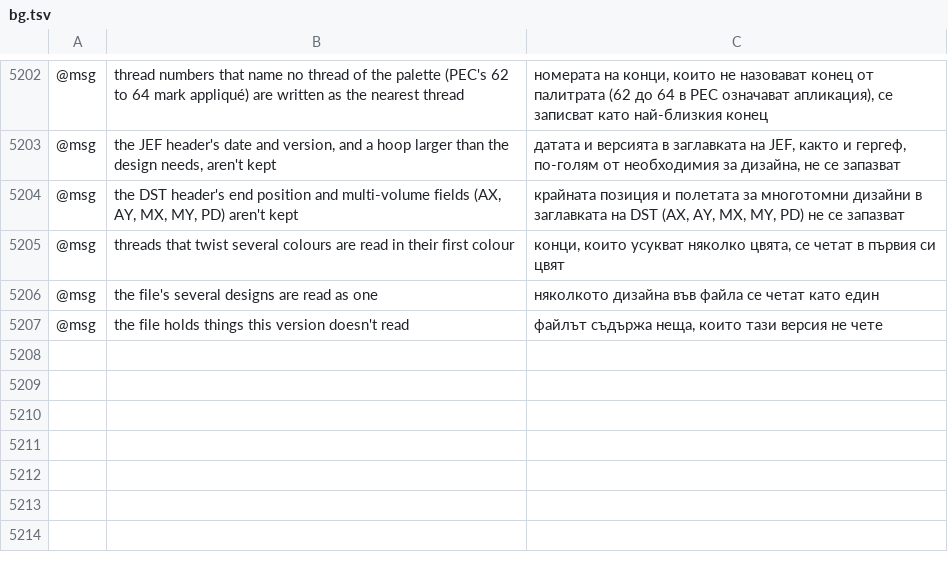
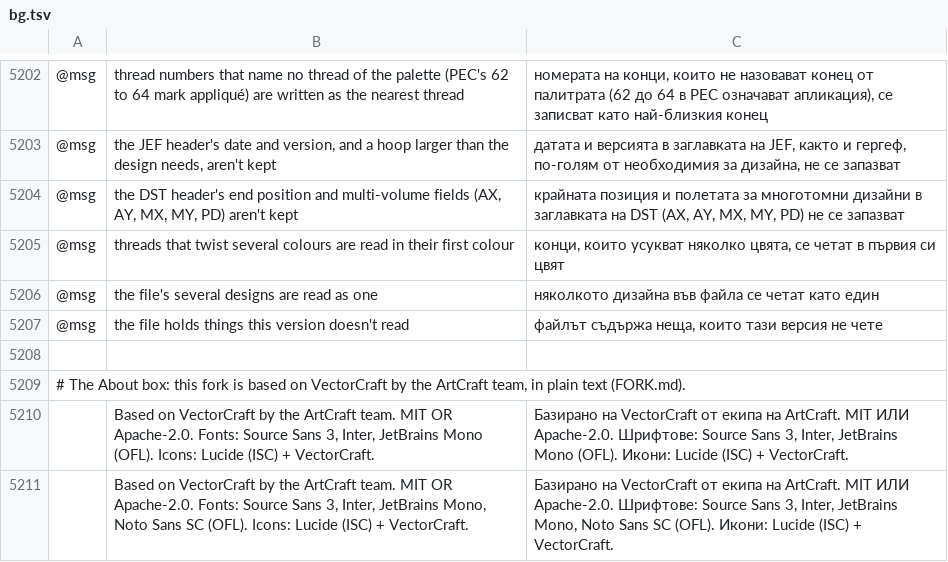
Before and after one commit to przbat-public/vectorcraft-stitch, a TSV file: crates/ui-egui/src/i18n/bg.tsv, drawn as a sheet; only a part is shown, gaps mark what is left out; the diff names each change by its address in the sheet, - before the commit and + after, or states it on an @@ line.

```diff
--- a/crates/ui-egui/src/i18n/bg.tsv
+++ b/crates/ui-egui/src/i18n/bg.tsv
+row 5208: (empty)
+row 5209: # The About box: this fork is based on VectorCraft by the ArtCraft team, in plain text (FORK.md).
+row 5210:  | Based on VectorCraft by the ArtCraft team. MIT OR Apache-2.0. Fonts: Source Sans 3, Inter, JetBrains Mono (OFL). Icons: Lucide (ISC) + VectorCraft. | Базирано на VectorCraft от екипа на ArtCraft. MIT ИЛИ Apache-2.0. Шрифтове: Source Sans 3, Inter, JetBrains Mono (OFL). Икони: Lucide (ISC) + VectorCraft.
+row 5211:  | Based on VectorCraft by the ArtCraft team. MIT OR Apache-2.0. Fonts: Source Sans 3, Inter, JetBrains Mono, Noto Sans SC (OFL). Icons: Lucide (ISC) + VectorCraft. | Базирано на VectorCraft от екипа на ArtCraft. MIT ИЛИ Apache-2.0. Шрифтове: Source Sans 3, Inter, JetBrains Mono, Noto Sans SC (OFL). Икони: Lucide (ISC) + VectorCraft.
```
Also changed, not shown: crates/ui-egui/src/i18n/el.tsv, crates/ui-egui/src/i18n/fr.tsv, 32 other files.
